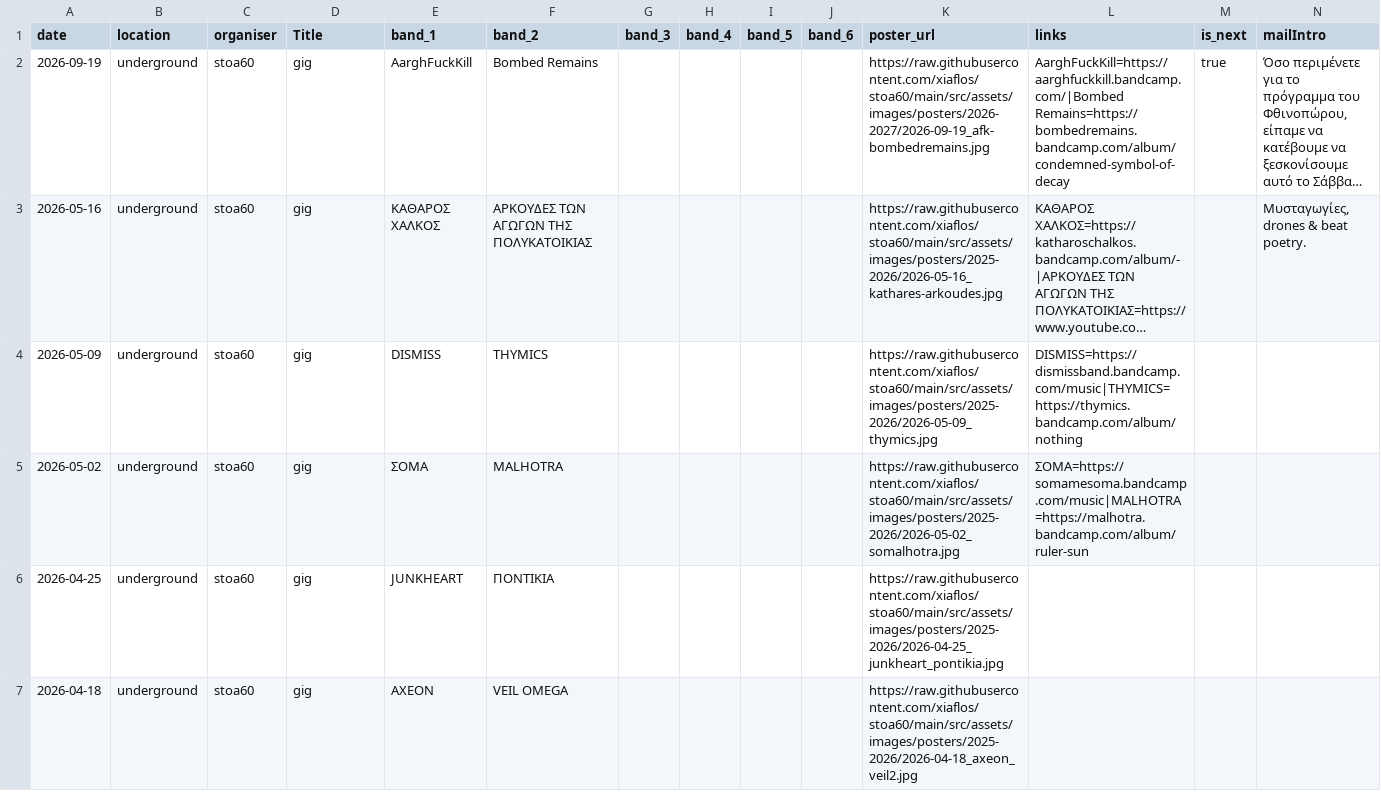
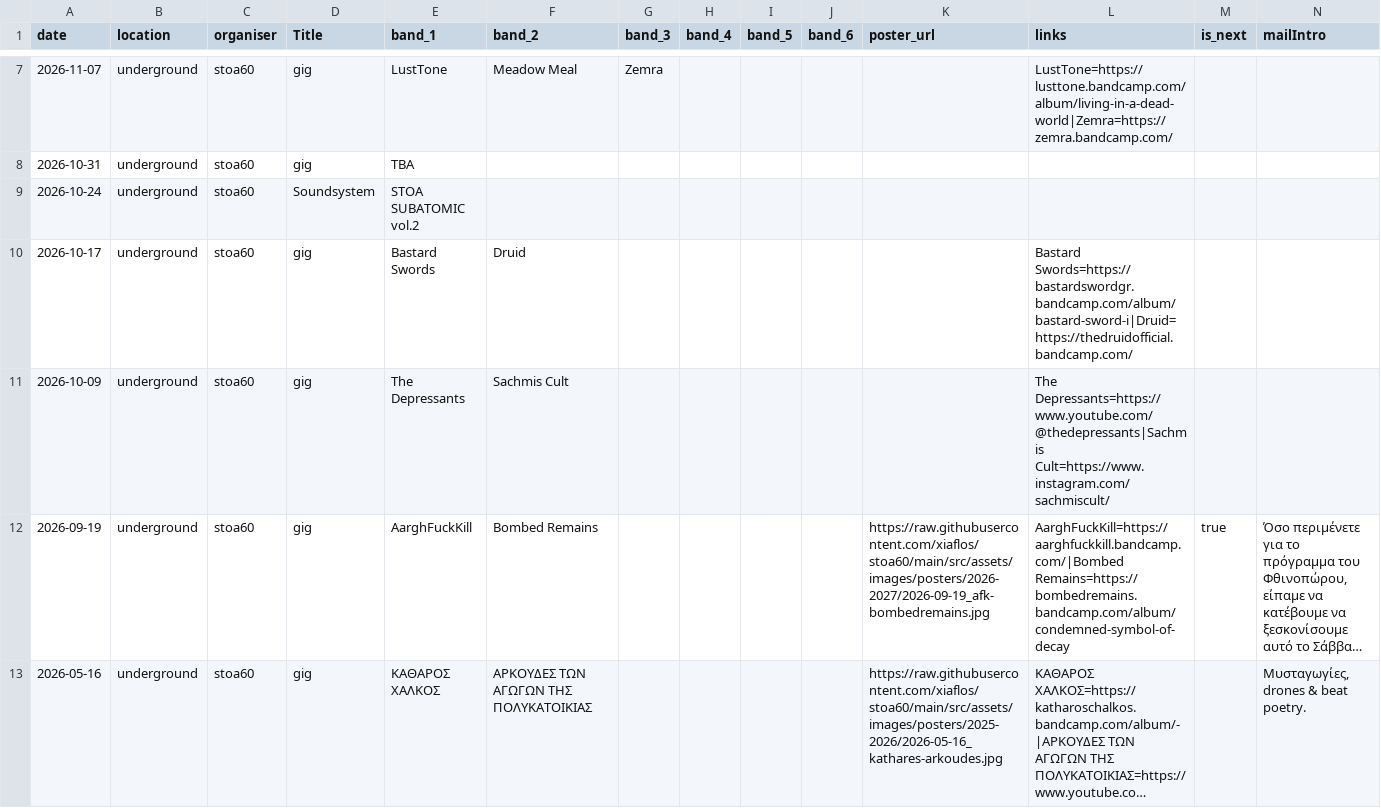
Before and after one commit to xiaflos/stoa60, a CSV file: tools/event-build/events.csv, drawn as a sheet; only a part is shown, gaps mark what is left out; the shorter side is filled out with more unchanged rows; long unchanged cells end in …; rows hold the shown columns only; the diff covers the shown part only; the diff names each change by its address in the sheet, - before the commit and + after, or states it on an @@ line.

```diff
--- a/tools/event-build/events.csv
+++ b/tools/event-build/events.csv
+row 7: 2026-11-07 | underground | stoa60 | gig | LustTone | Meadow Meal | Zemra |  |  |  |  | LustTone=https://lusttone.bandcamp.com/album/living-in-a-dead-world|Zemra=https://zemra.bandcamp.com/
+row 8: 2026-10-31 | underground | stoa60 | gig | TBA
+row 9: 2026-10-24 | underground | stoa60 | Soundsystem | STOA SUBATOMIC vol.2
+row 10: 2026-10-17 | underground | stoa60 | gig | Bastard Swords | Druid |  |  |  |  |  | Bastard Swords=https://bastardswordgr.bandcamp.com/album/bastard-sword-i|Druid=https://thedruidofficial.bandcamp.com/
+row 11: 2026-10-09 | underground | stoa60 | gig | The Depressants | Sachmis Cult |  |  |  |  |  | The Depressants=https://www.youtube.com/@thedepressants|Sachmis Cult=https://www.instagram.com/sachmiscult/
```
Also changed, not shown: 5 added rows elsewhere in this file, 3 other files.
